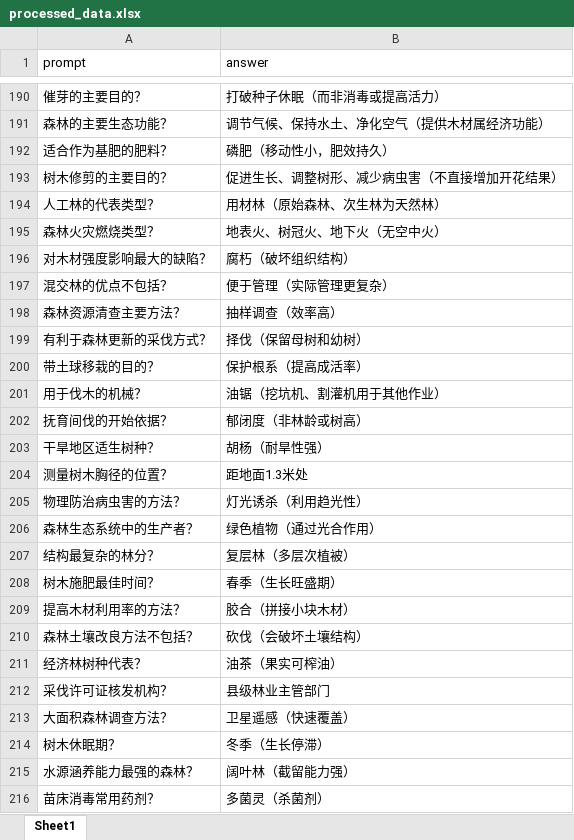
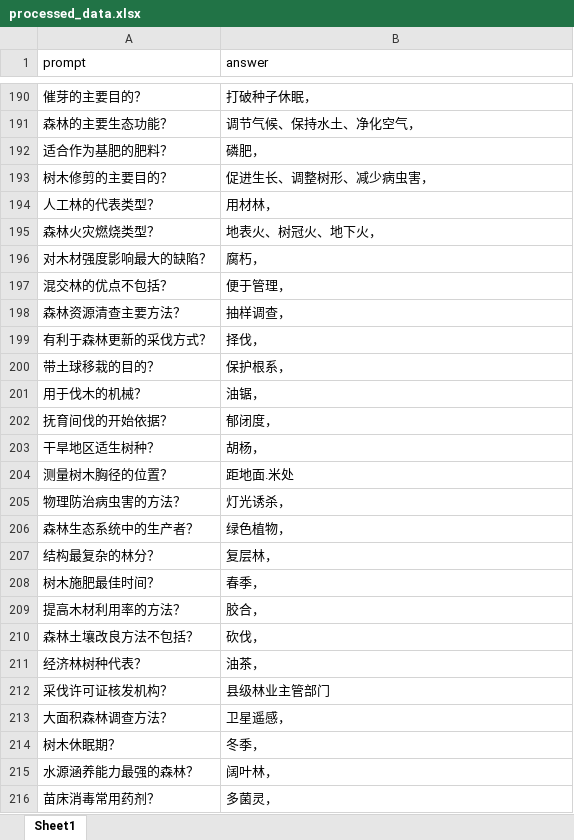
Before and after one commit to XiaoW0417/Qwen-Lora-Finetune-Forest-QA, an Excel workbook: data/processed_data.xlsx, sheet Sheet1, drawn as a sheet; only a part is shown, gaps mark what is left out; values as stored, in another font and other column widths than the file's, no borders; the diff covers the shown part only; the diff names each change by its address in the sheet, - before the commit and + after, or states it on an @@ line.

```diff
--- a/data/processed_data.xlsx (sheet Sheet1)
+++ b/data/processed_data.xlsx (sheet Sheet1)
-B190 (answer): 打破种子休眠（而非消毒或提高活力）
+B190 (answer): 打破种子休眠，
-B191 (answer): 调节气候、保持水土、净化空气（提供木材属经济功能）
+B191 (answer): 调节气候、保持水土、净化空气，
-B192 (answer): 磷肥（移动性小，肥效持久）
+B192 (answer): 磷肥，
-B193 (answer): 促进生长、调整树形、减少病虫害（不直接增加开花结果）
+B193 (answer): 促进生长、调整树形、减少病虫害，
-B194 (answer): 用材林（原始森林、次生林为天然林）
+B194 (answer): 用材林，
-B195 (answer): 地表火、树冠火、地下火（无空中火）
+B195 (answer): 地表火、树冠火、地下火，
-B196 (answer): 腐朽（破坏组织结构）
+B196 (answer): 腐朽，
-B197 (answer): 便于管理（实际管理更复杂）
+B197 (answer): 便于管理，
-B198 (answer): 抽样调查（效率高）
+B198 (answer): 抽样调查，
-B199 (answer): 择伐（保留母树和幼树）
+B199 (answer): 择伐，
-B200 (answer): 保护根系（提高成活率）
+B200 (answer): 保护根系，
-B201 (answer): 油锯（挖坑机、割灌机用于其他作业）
+B201 (answer): 油锯，
-B202 (answer): 郁闭度（非林龄或树高）
+B202 (answer): 郁闭度，
-B203 (answer): 胡杨（耐旱性强）
+B203 (answer): 胡杨，
-B204 (answer): 距地面1.3米处
+B204 (answer): 距地面.米处
-B205 (answer): 灯光诱杀（利用趋光性）
+B205 (answer): 灯光诱杀，
-B206 (answer): 绿色植物（通过光合作用）
+B206 (answer): 绿色植物，
-B207 (answer): 复层林（多层次植被）
+B207 (answer): 复层林，
-B208 (answer): 春季（生长旺盛期）
+B208 (answer): 春季，
-B209 (answer): 胶合（拼接小块木材）
+B209 (answer): 胶合，
-B210 (answer): 砍伐（会破坏土壤结构）
+B210 (answer): 砍伐，
-B211 (answer): 油茶（果实可榨油）
+B211 (answer): 油茶，
-B213 (answer): 卫星遥感（快速覆盖）
+B213 (answer): 卫星遥感，
-B214 (answer): 冬季（生长停滞）
+B214 (answer): 冬季，
-B215 (answer): 阔叶林（截留能力强）
+B215 (answer): 阔叶林，
-B216 (answer): 多菌灵（杀菌剂）
+B216 (answer): 多菌灵，
```
Also changed, not shown: 1 added row, 1 removed row and 169 edited cells elsewhere in this sheet, data/raw_data.xlsx, 33 other files.
